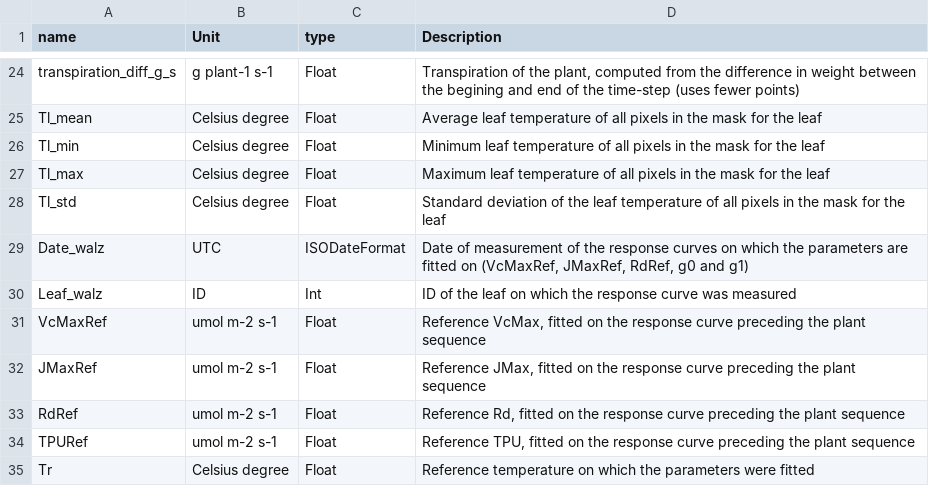
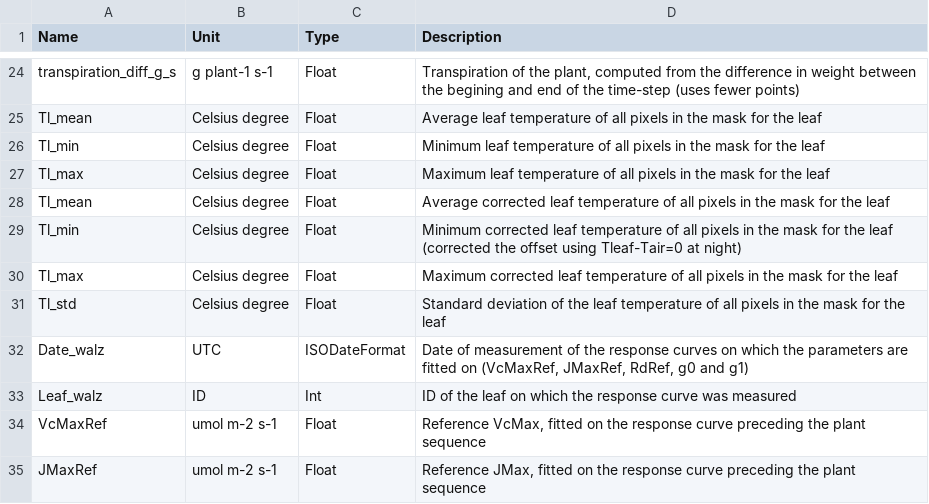
Before and after one commit to PalmStudio/Biophysics_database_palm, a CSV file: 09-database/columns.csv, drawn as a sheet; only a part is shown, gaps mark what is left out; the shorter side is filled out with more unchanged rows; the diff names each change by its address in the sheet, - before the commit and + after, or states it on an @@ line.

Commit message:
Update columns to add corrected Tleaf

```diff
--- a/09-database/columns.csv
+++ b/09-database/columns.csv
-A1: name
+A1: Name
-C1: type
+C1: Type
+row 28: Tl_mean | Celsius degree | Float | Average corrected leaf temperature of all pixels in the mask for the leaf
+row 29: Tl_min | Celsius degree | Float | Minimum corrected leaf temperature of all pixels in the mask for the leaf (corrected the offset using Tleaf-Tair=0 at night)
+row 30: Tl_max | Celsius degree | Float | Maximum corrected leaf temperature of all pixels in the mask for the leaf
```
Also changed, not shown: 2 other files.
